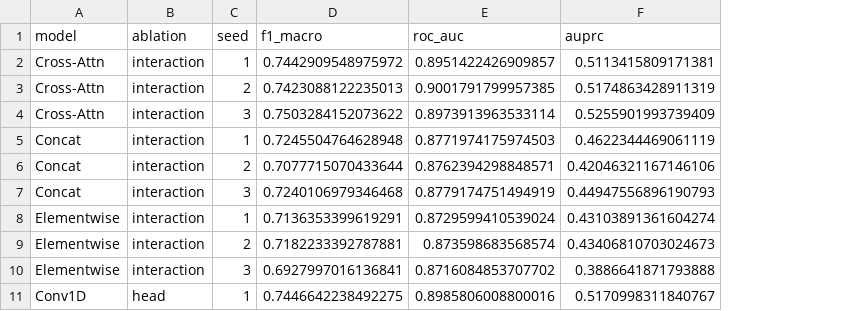
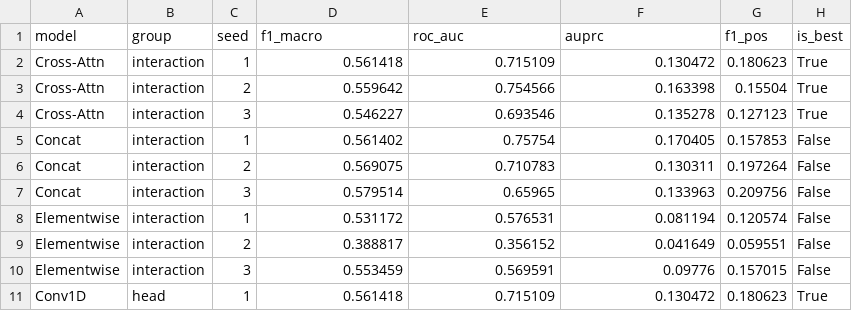
Before and after one commit to Juseong03/circMAC-CMI, a CSV file: figures_paper/fig5_ablation_int_head/fig5_ablation_int_head_data.csv, drawn as a sheet; only a part is shown; the diff covers the shown part only; the diff names each change by its address in the sheet, - before the commit and + after, or states it on an @@ line.

```diff
--- a/figures_paper/fig5_ablation_int_head/fig5_ablation_int_head_data.csv
+++ b/figures_paper/fig5_ablation_int_head/fig5_ablation_int_head_data.csv
+column G (f1_pos), rows 2-11: 0.180623 | 0.15504 | 0.127123 | 0.157853 | 0.197264 | 0.209756 | 0.120574 | 0.059551 | 0.157015 | 0.180623
+column H (is_best), rows 2-11: True | True | True | False | False | False | False | False | False | True
-B1: ablation
+B1: group
-D2 (f1_macro): 0.7442909548975972
+D2 (f1_macro): 0.561418
-E2 (roc_auc): 0.8951422426909857
+E2 (roc_auc): 0.715109
-F2 (auprc): 0.5113415809171381
+F2 (auprc): 0.130472
-D3 (f1_macro): 0.7423088122235013
+D3 (f1_macro): 0.559642
-E3 (roc_auc): 0.9001791799957385
+E3 (roc_auc): 0.754566
-F3 (auprc): 0.5174863428911319
+F3 (auprc): 0.163398
-D4 (f1_macro): 0.7503284152073622
+D4 (f1_macro): 0.546227
-E4 (roc_auc): 0.8973913963533114
+E4 (roc_auc): 0.693546
-F4 (auprc): 0.5255901993739409
+F4 (auprc): 0.135278
-D5 (f1_macro): 0.7245504764628948
+D5 (f1_macro): 0.561402
-E5 (roc_auc): 0.8771974175974503
+E5 (roc_auc): 0.75754
-F5 (auprc): 0.4622344469061119
+F5 (auprc): 0.170405
-D6 (f1_macro): 0.7077715070433644
+D6 (f1_macro): 0.569075
-E6 (roc_auc): 0.8762394298848571
+E6 (roc_auc): 0.710783
-F6 (auprc): 0.42046321167146106
+F6 (auprc): 0.130311
-D7 (f1_macro): 0.7240106979346468
+D7 (f1_macro): 0.579514
-E7 (roc_auc): 0.8779174751494919
+E7 (roc_auc): 0.65965
-F7 (auprc): 0.44947556896190793
+F7 (auprc): 0.133963
-D8 (f1_macro): 0.7136353399619291
+D8 (f1_macro): 0.531172
-E8 (roc_auc): 0.8729599410539024
+E8 (roc_auc): 0.576531
-F8 (auprc): 0.43103891361604274
+F8 (auprc): 0.081194
-D9 (f1_macro): 0.7182233392787881
+D9 (f1_macro): 0.388817
-E9 (roc_auc): 0.873598683568574
+E9 (roc_auc): 0.356152
-F9 (auprc): 0.43406810703024673
+F9 (auprc): 0.041649
-D10 (f1_macro): 0.6927997016136841
+D10 (f1_macro): 0.553459
-E10 (roc_auc): 0.8716084853707702
+E10 (roc_auc): 0.569591
-F10 (auprc): 0.3886641871793888
+F10 (auprc): 0.09776
-D11 (f1_macro): 0.7446642238492275
+D11 (f1_macro): 0.561418
-E11 (roc_auc): 0.8985806008800016
+E11 (roc_auc): 0.715109
-F11 (auprc): 0.5170998311840767
+F11 (auprc): 0.130472
```
Also changed, not shown: 15 edited cells elsewhere in this file, figures_paper/fig1_rna_lm/fig1_rna_lm_data.csv, figures_paper/fig2_pretraining/fig2_pretraining_data.csv, 4 other files.
